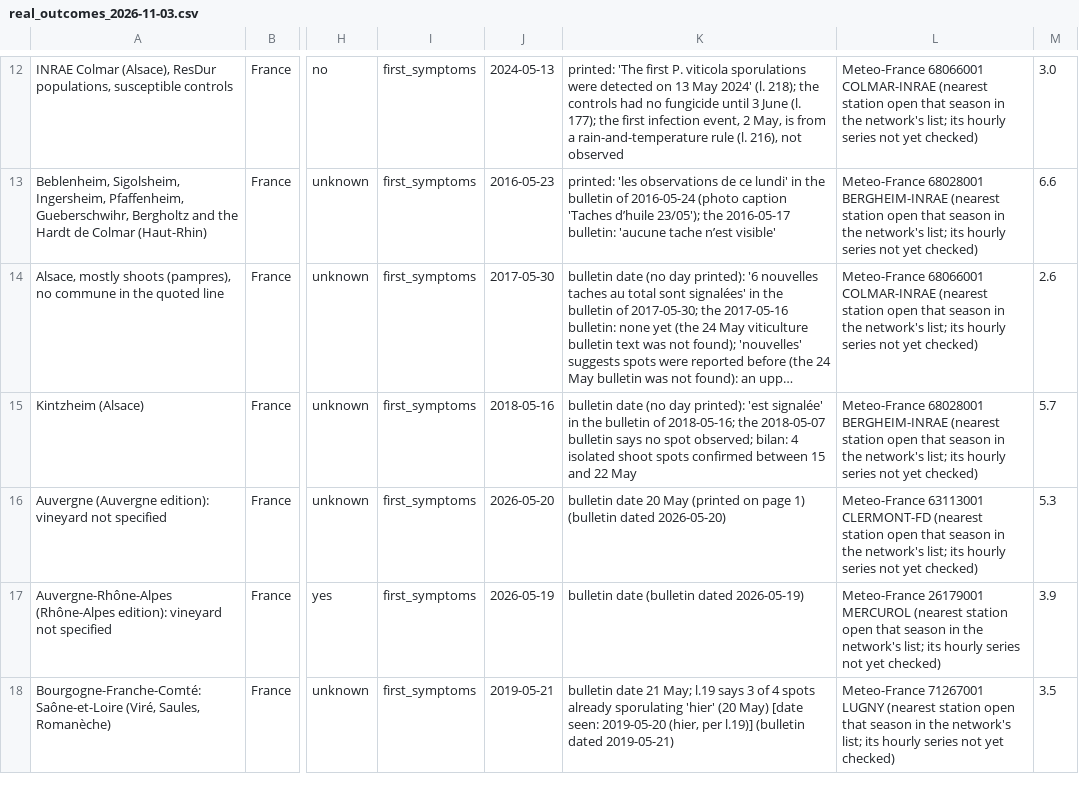
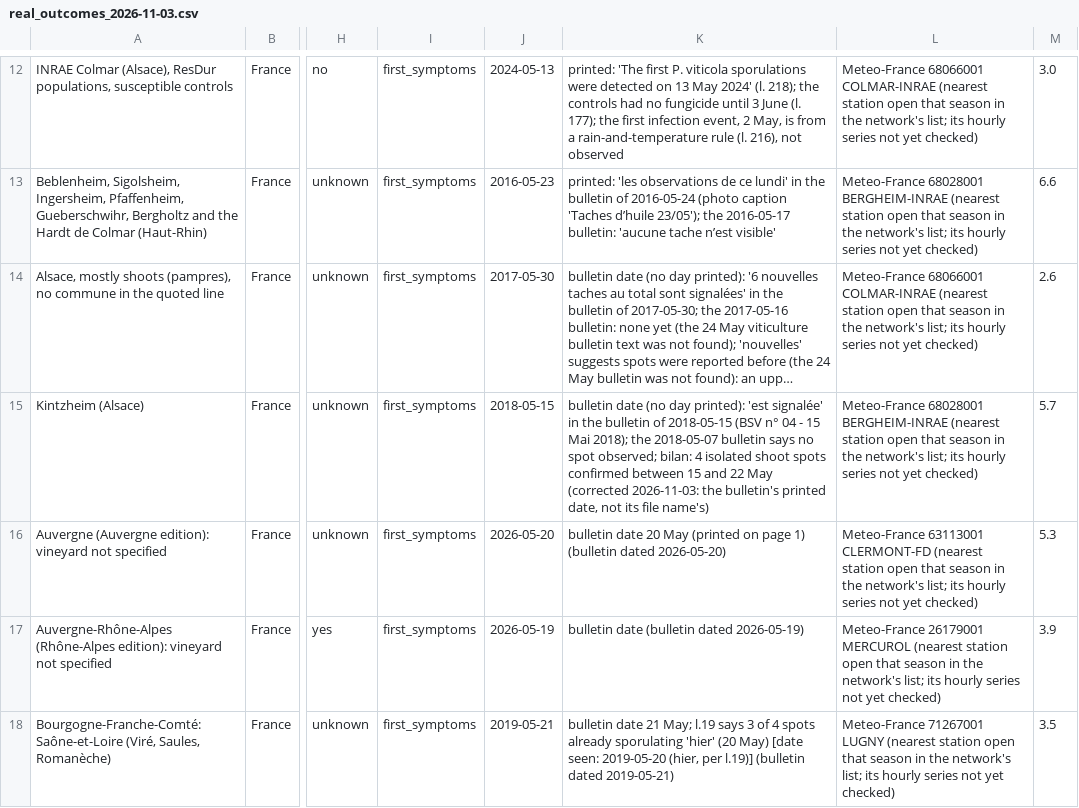
Before and after one commit to christomaszewski/formularium, a CSV file: literature/real_outcomes_2026-11-03.csv, drawn as a sheet; only a part is shown, gaps mark what is left out; long unchanged cells end in …; the diff covers the shown part only; the diff names each change by its address in the sheet, - before the commit and + after, or states it on an @@ line.

```diff
--- a/literature/real_outcomes_2026-11-03.csv
+++ b/literature/real_outcomes_2026-11-03.csv
-J15: 2018-05-16
+J15: 2018-05-15
-K15: …bulletin of 2018-05-16; the 2018-05-07 bulletin says no spot observed; bilan: 4 isolated shoot spots confirmed between 15 and 22 May
+K15: …bulletin of 2018-05-15 (BSV n° 04 - 15 Mai 2018); the 2018-05-07 bulletin says no spot observed; bilan: 4 isolated shoot spots confirmed between 15 and 22 May (corrected 2026-11-03: the bulletin's printed date, not its file name's)
```
Also changed, not shown: 3 edited cells elsewhere in this file.
